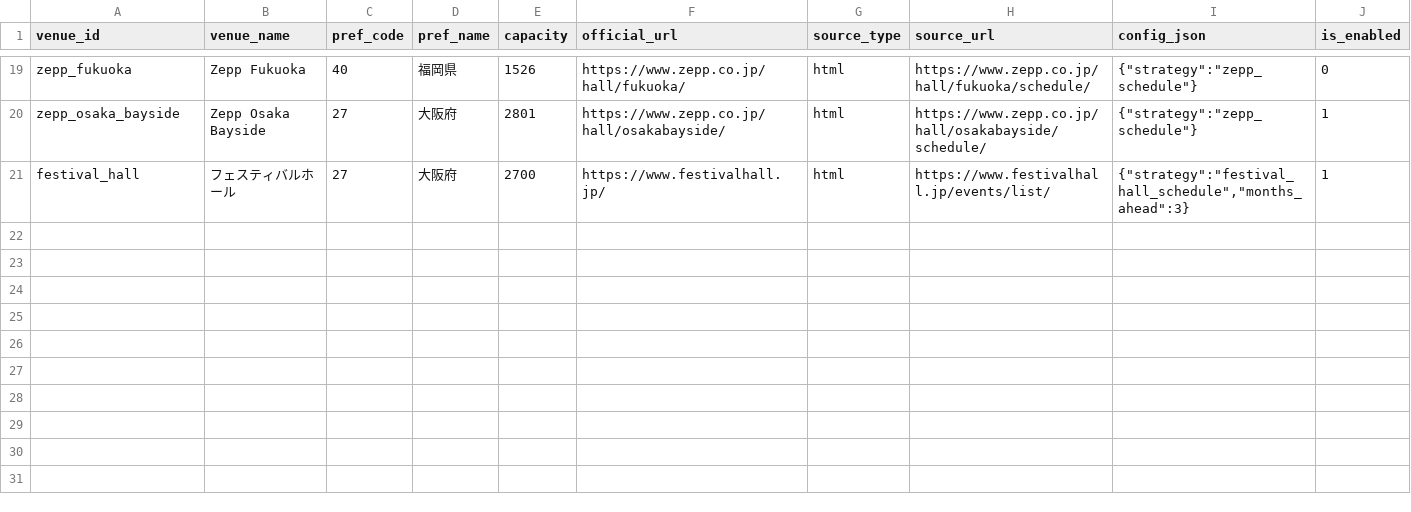
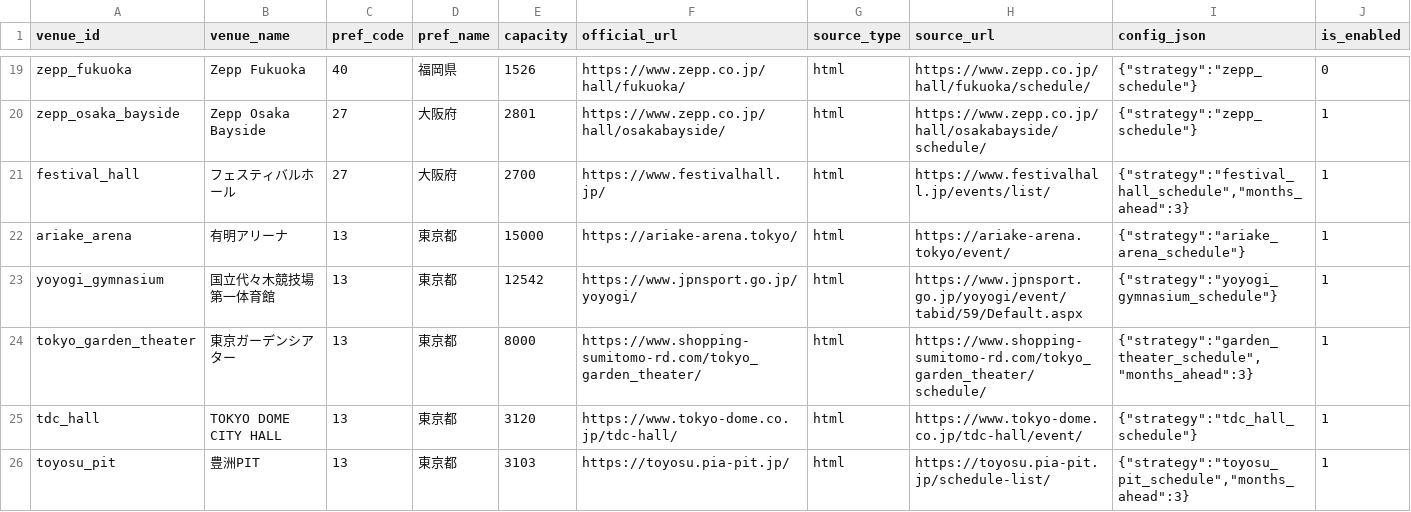
Before and after one commit to NemuKei/market-stats-viewer, a CSV file: data/venue_registry.csv, drawn as a sheet; only a part is shown, gaps mark what is left out; the diff names each change by its address in the sheet, - before the commit and + after, or states it on an @@ line.

```diff
--- a/data/venue_registry.csv
+++ b/data/venue_registry.csv
+row 22: ariake_arena | 有明アリーナ | 13 | 東京都 | 15000 | https://ariake-arena.tokyo/ | html | https://ariake-arena.tokyo/event/ | {"strategy":"ariake_arena_schedule"} | 1
+row 23: yoyogi_gymnasium | 国立代々木競技場第一体育館 | 13 | 東京都 | 12542 | https://www.jpnsport.go.jp/yoyogi/ | html | https://www.jpnsport.go.jp/yoyogi/event/tabid/59/Default.aspx | {"strategy":"yoyogi_gymnasium_schedule"} | 1
+row 24: tokyo_garden_theater | 東京ガーデンシアター | 13 | 東京都 | 8000 | https://www.shopping-sumitomo-rd.com/tokyo_garden_theater/ | html | https://www.shopping-sumitomo-rd.com/tokyo_garden_theater/schedule/ | {"strategy":"garden_theater_schedule","months_ahead":3} | 1
+row 25: tdc_hall | TOKYO DOME CITY HALL | 13 | 東京都 | 3120 | https://www.tokyo-dome.co.jp/tdc-hall/ | html | https://www.tokyo-dome.co.jp/tdc-hall/event/ | {"strategy":"tdc_hall_schedule"} | 1
+row 26: toyosu_pit | 豊洲PIT | 13 | 東京都 | 3103 | https://toyosu.pia-pit.jp/ | html | https://toyosu.pia-pit.jp/schedule-list/ | {"strategy":"toyosu_pit_schedule","months_ahead":3} | 1
```
Also changed, not shown: 2 other files.
